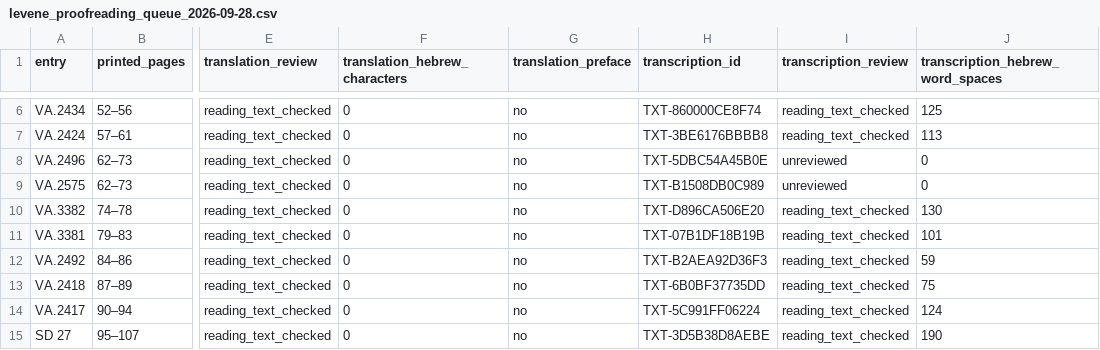
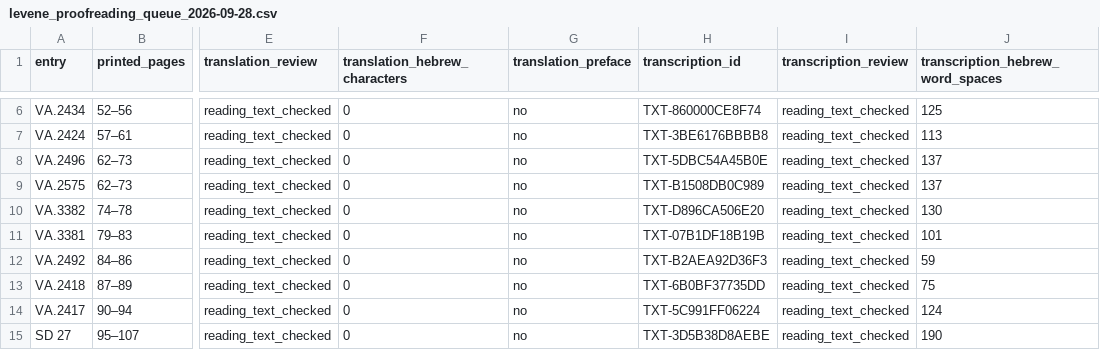
Before and after one commit to mikeesexton/incantation-bowl-index, a CSV file: research/audits/levene_proofreading_queue_2026-09-28.csv, drawn as a sheet; only a part is shown, gaps mark what is left out; the diff names each change by its address in the sheet, - before the commit and + after, or states it on an @@ line.

```diff
--- a/research/audits/levene_proofreading_queue_2026-09-28.csv
+++ b/research/audits/levene_proofreading_queue_2026-09-28.csv
-I8:I9 (transcription_review): unreviewed
+I8:I9 (transcription_review): reading_text_checked
-J8:J9 (transcription_hebrew_word_spaces): 0
+J8:J9 (transcription_hebrew_word_spaces): 137
```
Also changed, not shown: 11 other files.
